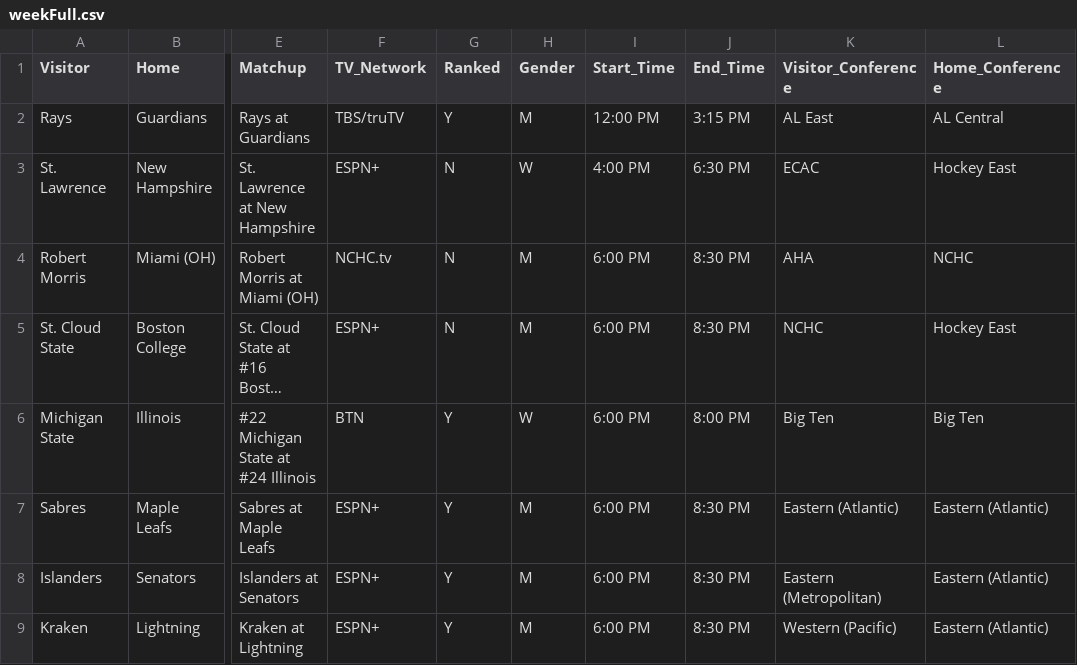
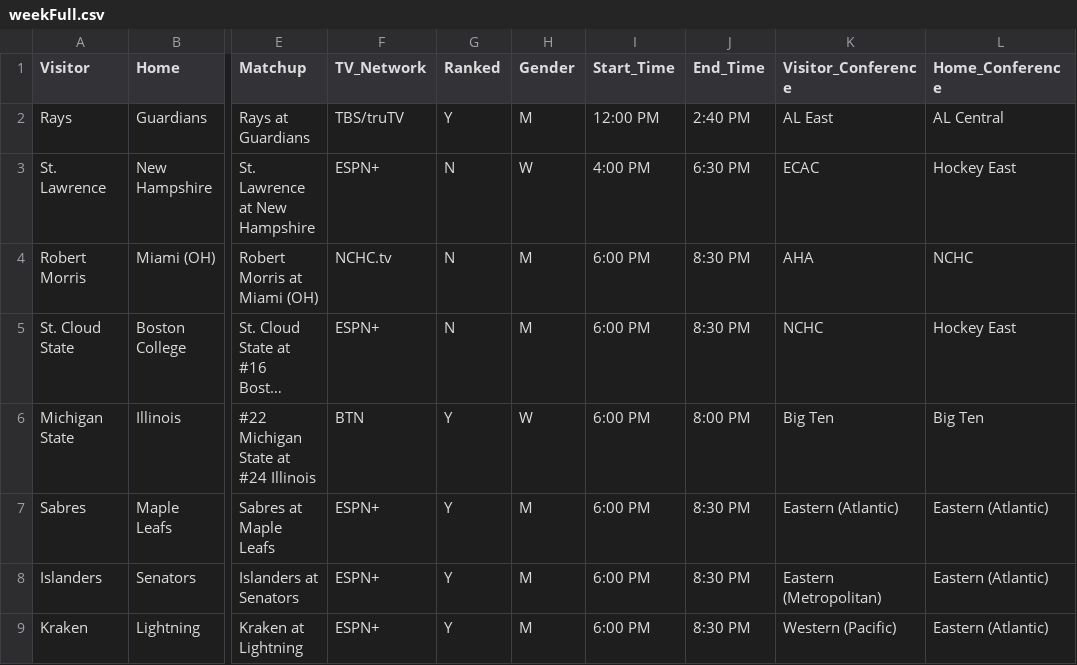
Before and after one commit to matthewkilleen0830/Sports-Viewing-Schedule, a CSV file: currentWeek/weekFull.csv, drawn as a sheet; only a part is shown, gaps mark what is left out; long unchanged cells end in …; the diff names each change by its address in the sheet, - before the commit and + after, or states it on an @@ line.

Commit message:
Updated MLB game ending time to activate stale game filter sooner.

```diff
--- a/currentWeek/weekFull.csv
+++ b/currentWeek/weekFull.csv
-J2 (End_Time): 3:15 PM
+J2 (End_Time): 2:40 PM
```
